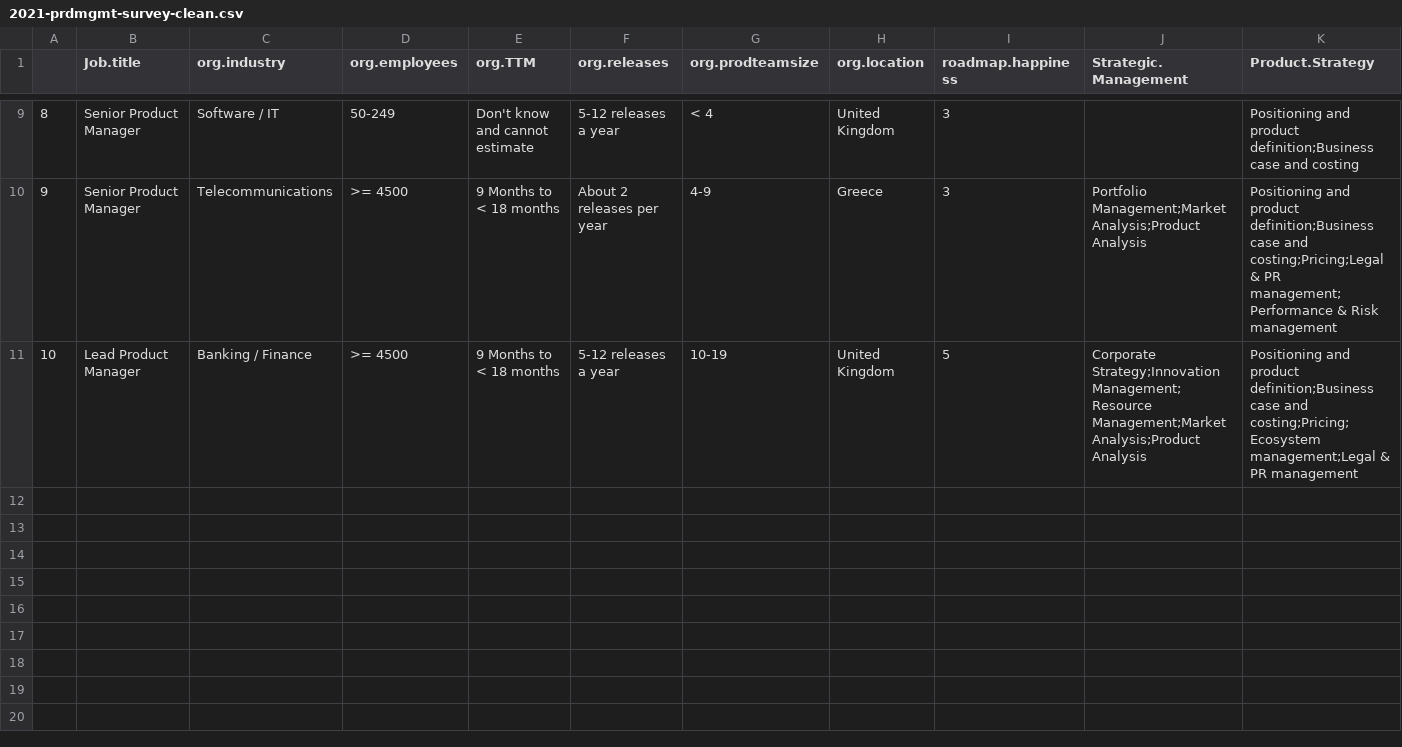
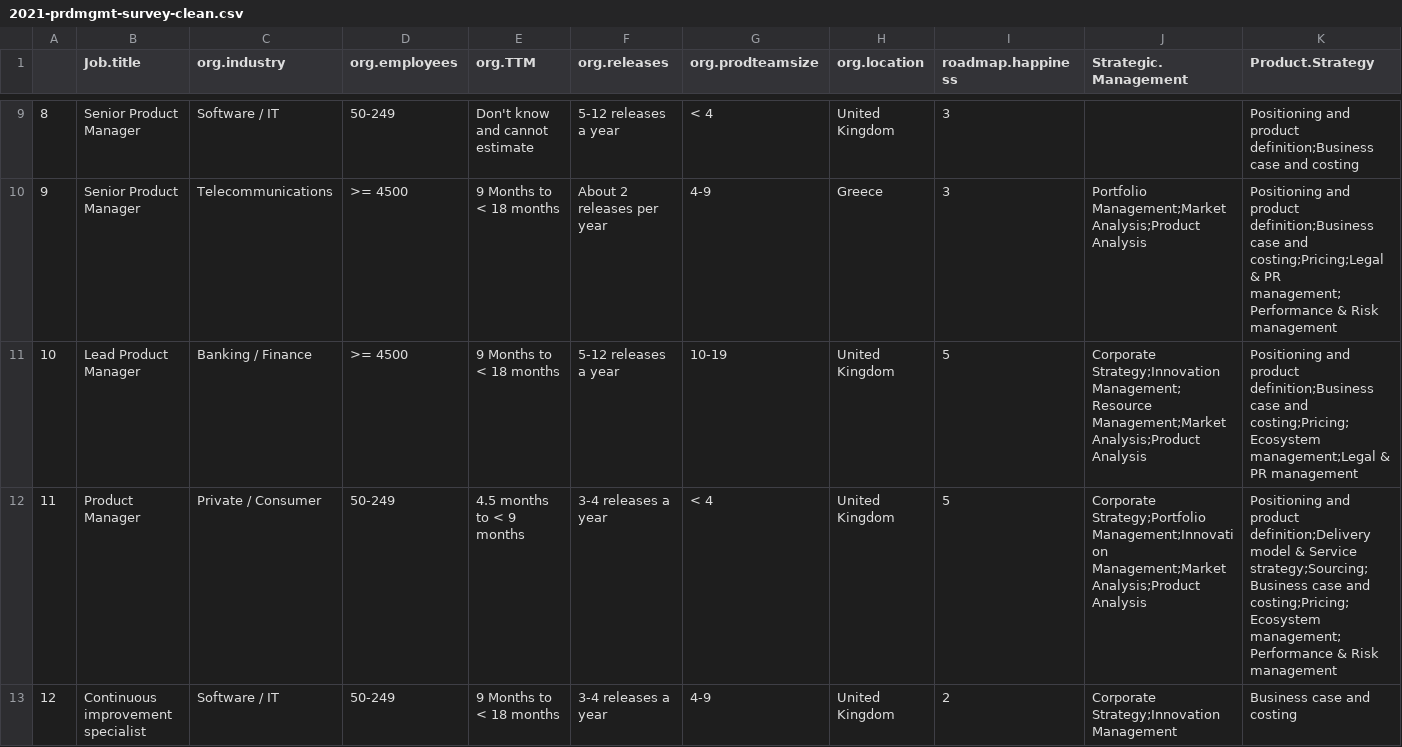
Before and after one commit to neilchalk/2021-ProdMgmt-Survey, a CSV file: data/2021-prdmgmt-survey-clean.csv, drawn as a sheet; only a part is shown, gaps mark what is left out; rows hold the shown columns only; the diff names each change by its address in the sheet, - before the commit and + after, or states it on an @@ line.

```diff
--- a/data/2021-prdmgmt-survey-clean.csv
+++ b/data/2021-prdmgmt-survey-clean.csv
+row 12: 11 | Product Manager | Private / Consumer | 50-249 | 4.5 months to < 9 months | 3-4 releases a year | < 4 | United Kingdom | 5 | Corporate Strategy;Portfolio Management;Innovation Management;Market Analysis;Product Analysis | Positioning and product definition;Delivery model & Service strategy;Sourcing;Business case and costing;Pricing;Ecosystem management;Performance & Risk management
+row 13: 12 | Continuous improvement specialist | Software / IT | 50-249 | 9 Months to < 18 months | 3-4 releases a year | 4-9 | United Kingdom | 2 | Corporate Strategy;Innovation Management | Business case and costing
```
Also changed, not shown: data/2021 Product Management Survey.csv, 1 other file.
